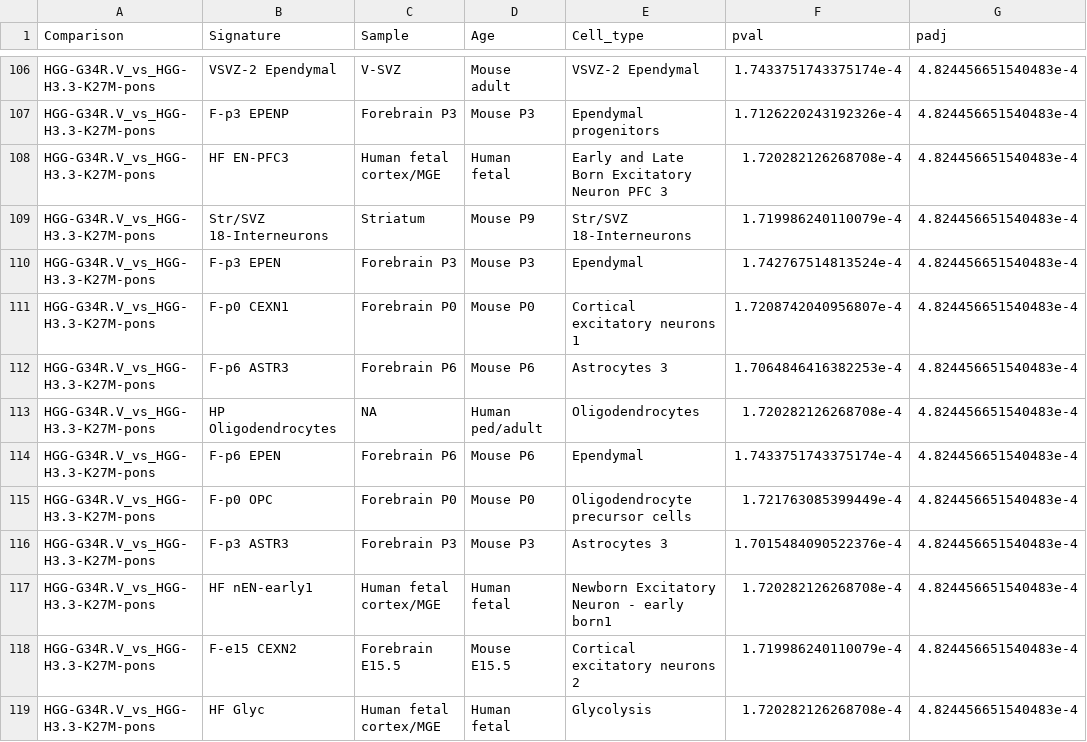
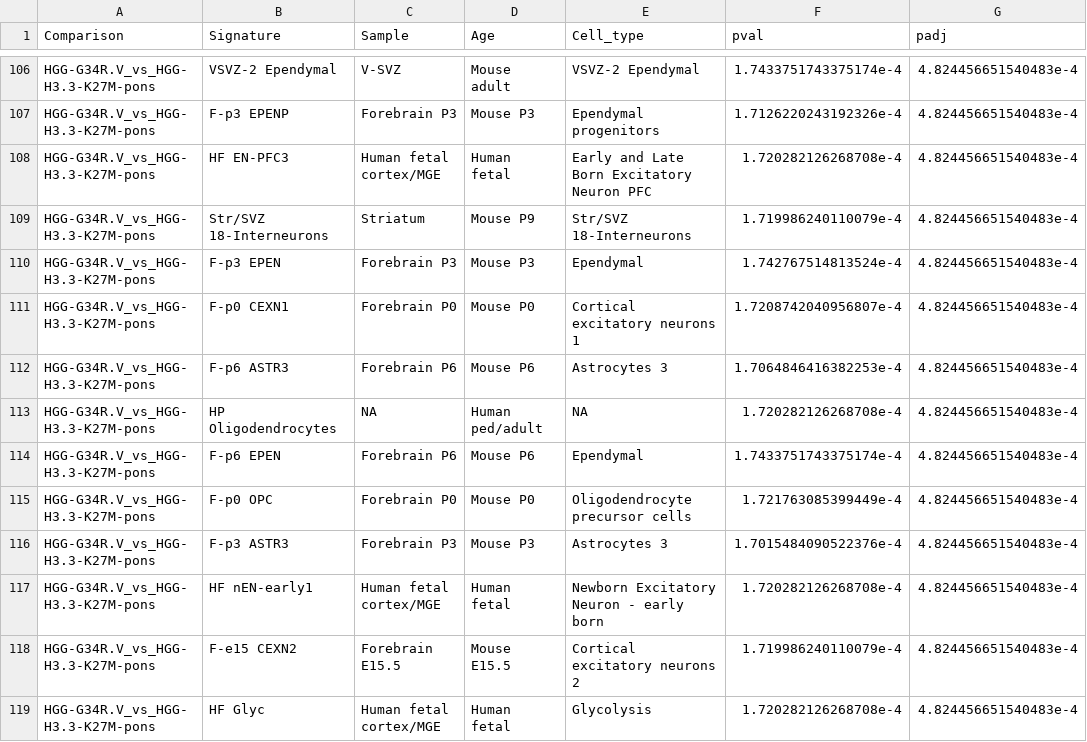
Before and after one commit to fungenomics/G34-gliomas, a TSV file: bulk_transcriptome_epigenome/output/02/fgsea_df.tsv, drawn as a sheet; only a part is shown, gaps mark what is left out; the diff covers the shown part only; the diff names each change by its address in the sheet, - before the commit and + after, or states it on an @@ line.

Commit message:
Re-generate GSEA bulk RNA-seq analysis

```diff
--- a/bulk_transcriptome_epigenome/output/02/fgsea_df.tsv
+++ b/bulk_transcriptome_epigenome/output/02/fgsea_df.tsv
-E108 (Cell_type): Early and Late Born Excitatory Neuron PFC 3
+E108 (Cell_type): Early and Late Born Excitatory Neuron PFC
-E113 (Cell_type): Oligodendrocytes
+E113 (Cell_type): NA
-E117 (Cell_type): Newborn Excitatory Neuron - early born1
+E117 (Cell_type): Newborn Excitatory Neuron - early born
```
Also changed, not shown: 97 edited cells elsewhere in this file, bulk_transcriptome_epigenome/output/02/fgsea_results_padj<0.01_IDH_top_le.tsv, bulk_transcriptome_epigenome/output/02/table_gsea.tsv, 10 other files.
